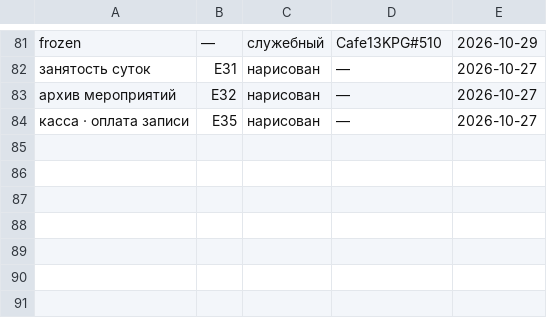
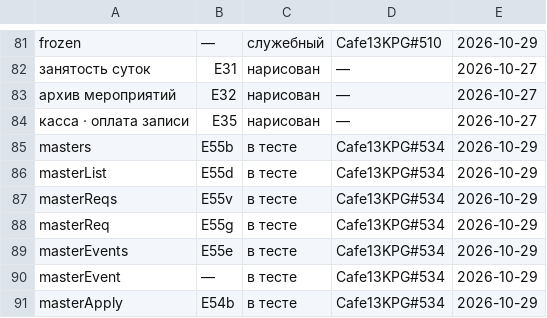
Before and after one commit to anatoly9837-lab/cafe13-miniapp, a TSV file: screens/СТАДИИ.tsv, drawn as a sheet; only a part is shown, gaps mark what is left out.

```diff
--- a/screens/СТАДИИ.tsv
+++ b/screens/СТАДИИ.tsv
@@ -84 +84,8 @@ frozen	—	служебный	Cafe13KPG#510	2026-10-29
 касса · оплата записи	E35	нарисован	—	2026-10-27
+masters	E55b	в тесте	Cafe13KPG#534	2026-10-29
+masterList	E55d	в тесте	Cafe13KPG#534	2026-10-29
+masterReqs	E55v	в тесте	Cafe13KPG#534	2026-10-29
+masterReq	E55g	в тесте	Cafe13KPG#534	2026-10-29
+masterEvents	E55e	в тесте	Cafe13KPG#534	2026-10-29
+masterEvent	—	в тесте	Cafe13KPG#534	2026-10-29
+masterApply	E54b	в тесте	Cafe13KPG#534	2026-10-29
```
Also changed, not shown: 4 other files.
